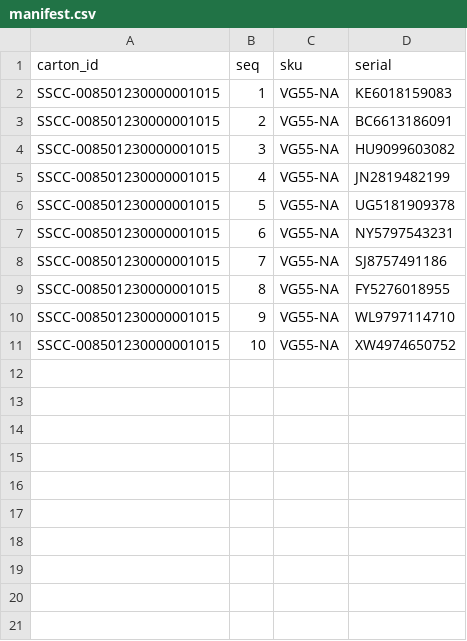
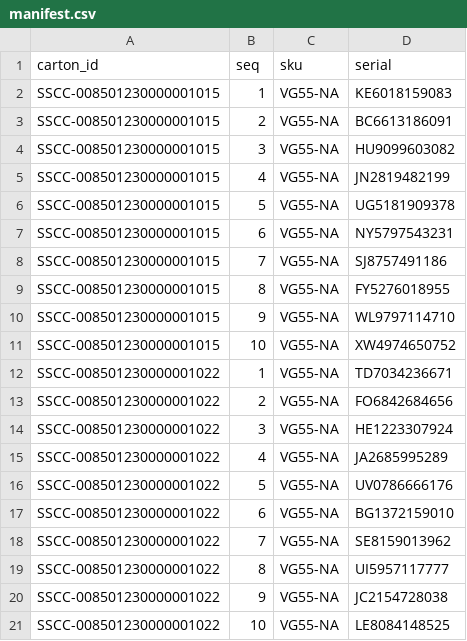
Before and after one commit to shargeraldine/carton-receiving-demo, a CSV file: manifest.csv, drawn as a sheet.

Commit message:
E2E test shipment (20 serials)

```diff
--- a/manifest.csv
+++ b/manifest.csv
@@ -11 +11,11 @@ SSCC-008501230000001015,9,VG55-NA,WL9797114710
 SSCC-008501230000001015,10,VG55-NA,XW4974650752
+SSCC-008501230000001022,1,VG55-NA,TD7034236671
+SSCC-008501230000001022,2,VG55-NA,FO6842684656
+SSCC-008501230000001022,3,VG55-NA,HE1223307924
+SSCC-008501230000001022,4,VG55-NA,JA2685995289
+SSCC-008501230000001022,5,VG55-NA,UV0786666176
+SSCC-008501230000001022,6,VG55-NA,BG1372159010
+SSCC-008501230000001022,7,VG55-NA,SE8159013962
+SSCC-008501230000001022,8,VG55-NA,UI5957117777
+SSCC-008501230000001022,9,VG55-NA,JC2154728038
+SSCC-008501230000001022,10,VG55-NA,LE8084148525
```
